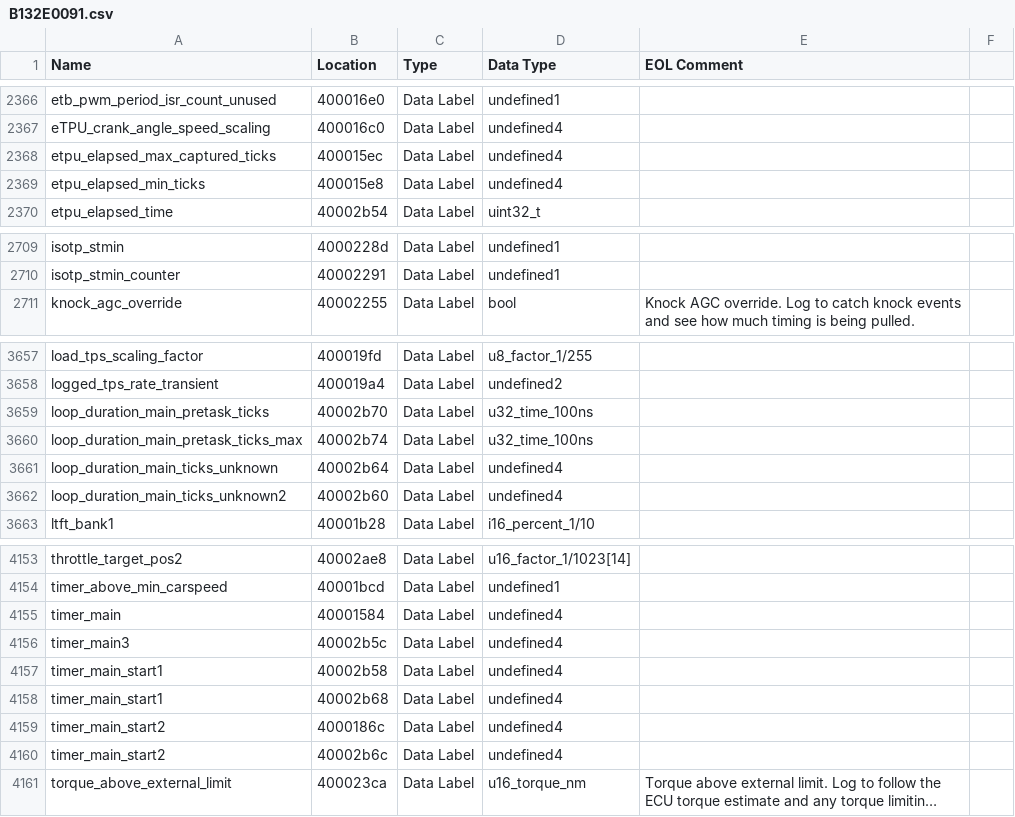
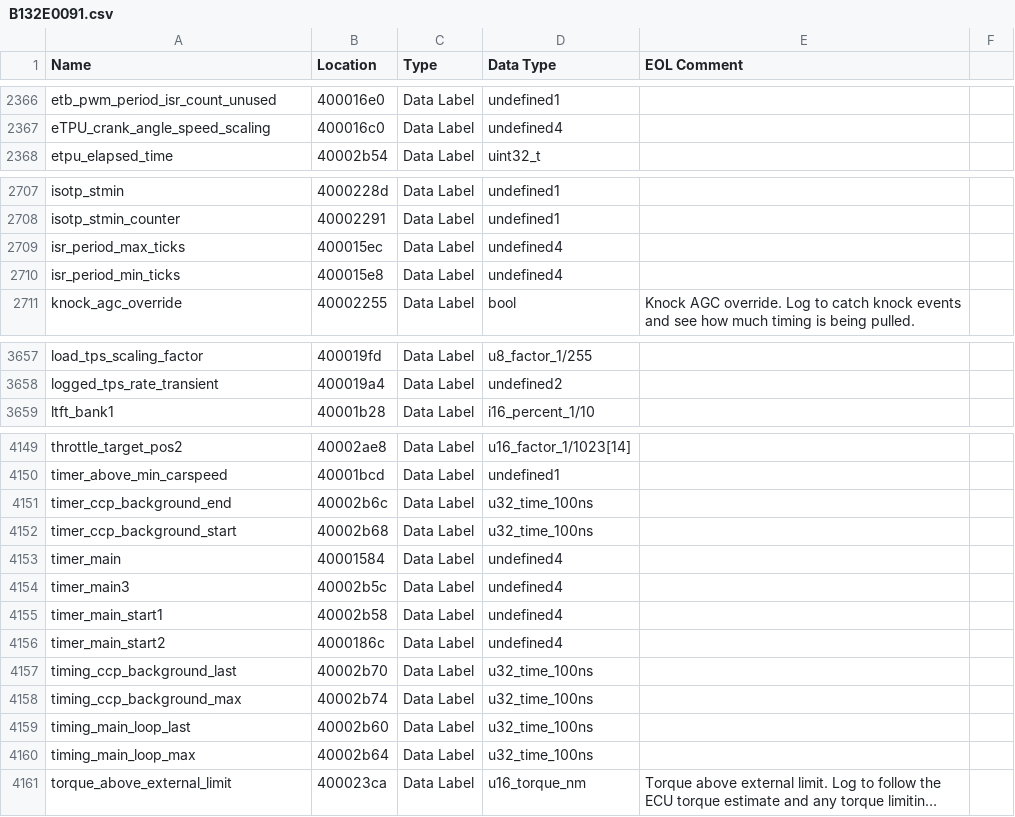
Before and after one commit to donour/LotusECMLogger, a CSV file: LotusECMLogger/config/highSpeedLogger/database/B132E0091.csv, drawn as a sheet; only a part is shown, gaps mark what is left out; long unchanged cells end in …; removed rows and columns are numbered as before the commit, all else as after; the diff names each change by its address in the sheet, - before the commit and + after, or states it on an @@ line.

```diff
--- a/LotusECMLogger/config/highSpeedLogger/database/B132E0091.csv
+++ b/LotusECMLogger/config/highSpeedLogger/database/B132E0091.csv
-row 2368: etpu_elapsed_max_captured_ticks | 400015ec | Data Label | undefined4
-row 2369: etpu_elapsed_min_ticks | 400015e8 | Data Label | undefined4
+row 2709: isr_period_max_ticks | 400015ec | Data Label | undefined4
+row 2710: isr_period_min_ticks | 400015e8 | Data Label | undefined4
-row 3659: loop_duration_main_pretask_ticks | 40002b70 | Data Label | u32_time_100ns
-row 3660: loop_duration_main_pretask_ticks_max | 40002b74 | Data Label | u32_time_100ns
-row 3661: loop_duration_main_ticks_unknown | 40002b64 | Data Label | undefined4
-row 3662: loop_duration_main_ticks_unknown2 | 40002b60 | Data Label | undefined4
+row 4151: timer_ccp_background_end | 40002b6c | Data Label | u32_time_100ns
+row 4152: timer_ccp_background_start | 40002b68 | Data Label | u32_time_100ns
-row 4158: timer_main_start1 | 40002b68 | Data Label | undefined4
-row 4160: timer_main_start2 | 40002b6c | Data Label | undefined4
+row 4157: timing_ccp_background_last | 40002b70 | Data Label | u32_time_100ns
+row 4158: timing_ccp_background_max | 40002b74 | Data Label | u32_time_100ns
+row 4159: timing_main_loop_last | 40002b60 | Data Label | u32_time_100ns
+row 4160: timing_main_loop_max | 40002b64 | Data Label | u32_time_100ns
```
Also changed, not shown: LotusECMLogger/config/highSpeedLogger/database/C132E0278.csv, 15 other files.
